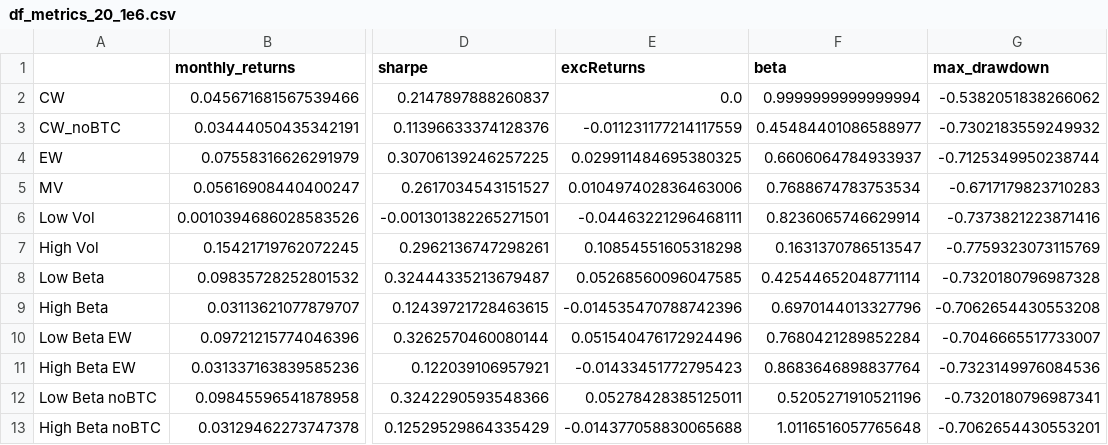
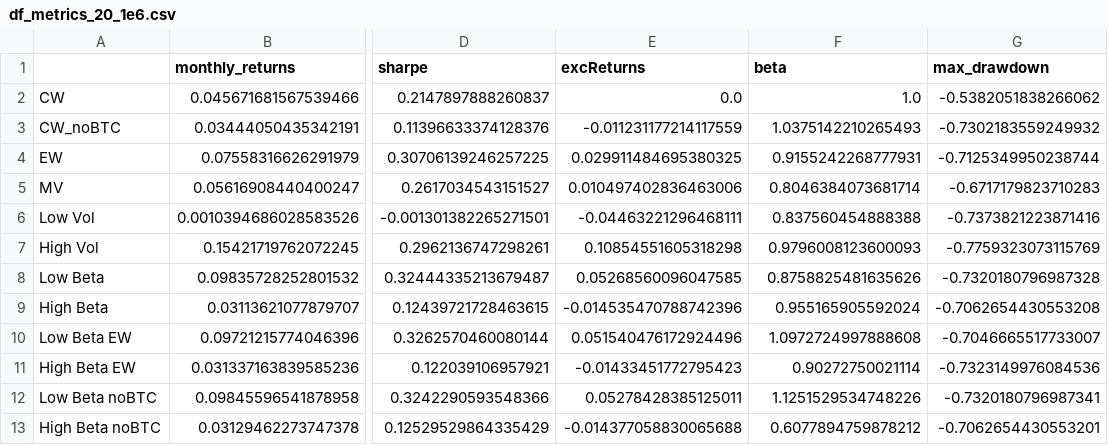
Before and after one commit to GuillaumePv/lowbeta_cryptocurrency, a CSV file: data/processed/df_metrics_20_1e6.csv, drawn as a sheet; only a part is shown, gaps mark what is left out; the diff names each change by its address in the sheet, - before the commit and + after, or states it on an @@ line.

Commit message:
beta fix

```diff
--- a/data/processed/df_metrics_20_1e6.csv
+++ b/data/processed/df_metrics_20_1e6.csv
-F2 (beta): 0.9999999999999994
+F2 (beta): 1.0
-F3 (beta): 0.45484401086588977
+F3 (beta): 1.0375142210265493
-F4 (beta): 0.6606064784933937
+F4 (beta): 0.9155242268777931
-F5 (beta): 0.7688674783753534
+F5 (beta): 0.8046384073681714
-F6 (beta): 0.8236065746629914
+F6 (beta): 0.837560454888388
-F7 (beta): 0.1631370786513547
+F7 (beta): 0.9796008123600093
-F8 (beta): 0.42544652048771114
+F8 (beta): 0.8758825481635626
-F9 (beta): 0.6970144013327796
+F9 (beta): 0.955165905592024
-F10 (beta): 0.7680421289852284
+F10 (beta): 1.0972724997888608
-F11 (beta): 0.8683646898837764
+F11 (beta): 0.90272750021114
-F12 (beta): 0.5205271910521196
+F12 (beta): 1.1251529534748226
-F13 (beta): 1.0116516057765648
+F13 (beta): 0.6077894759878212
```
Also changed, not shown: 1 other file.
